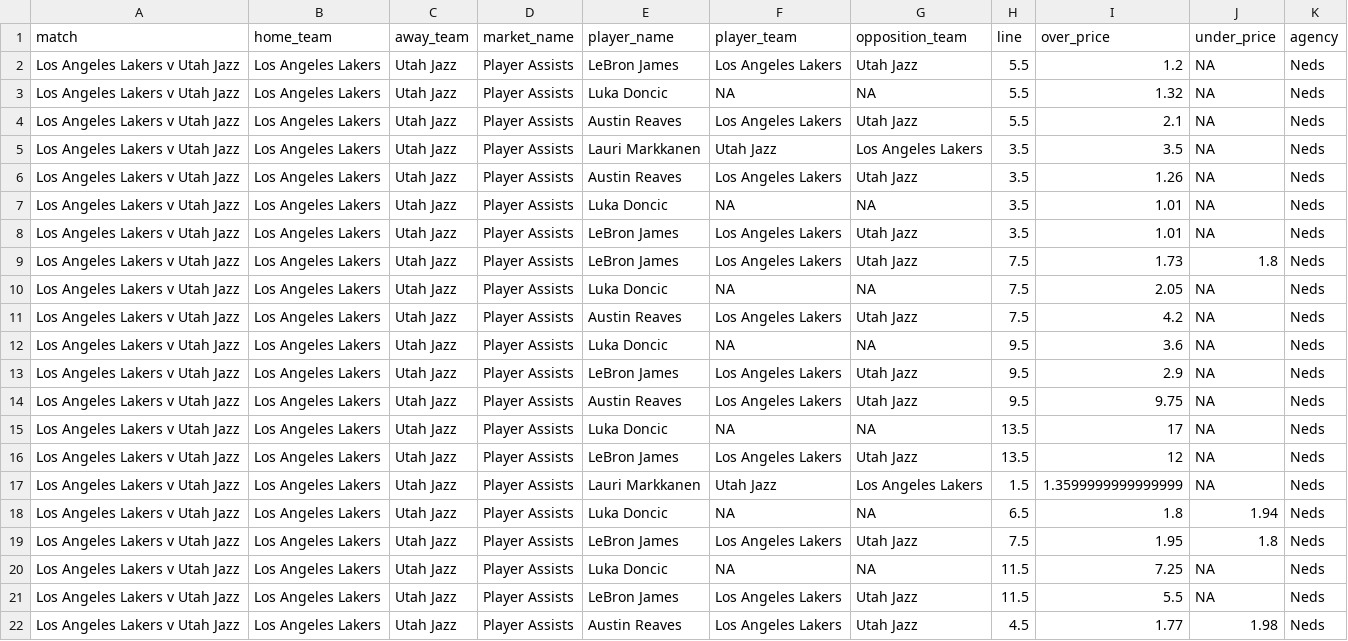
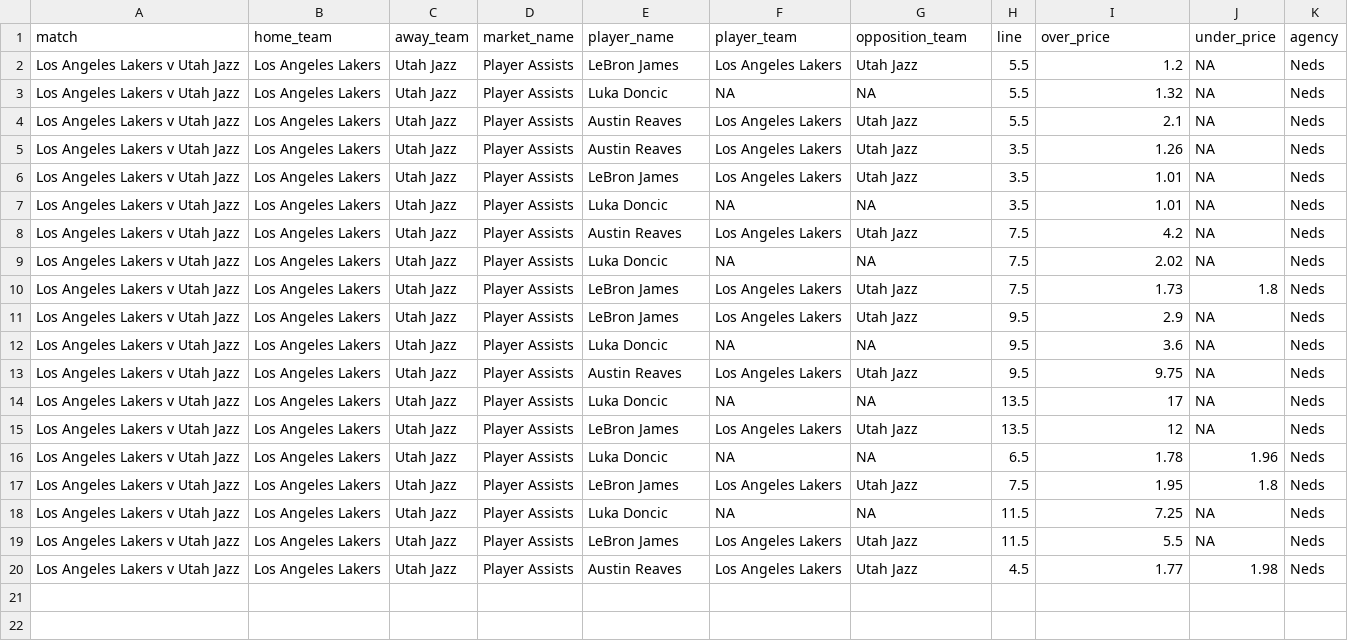
Before and after one commit to jamesbrown1417/NBA, a CSV file: Data/scraped_odds/neds_player_assists.csv, drawn as a sheet.

```diff
--- a/Data/scraped_odds/neds_player_assists.csv
+++ b/Data/scraped_odds/neds_player_assists.csv
@@ -4,11 +4,10 @@ Los Angeles Lakers v Utah Jazz,Los Angeles Lakers,Utah Jazz,Player Assists,Luka
 Los Angeles Lakers v Utah Jazz,Los Angeles Lakers,Utah Jazz,Player Assists,Austin Reaves,Los Angeles Lakers,Utah Jazz,5.5,2.1,NA,Neds
-Los Angeles Lakers v Utah Jazz,Los Angeles Lakers,Utah Jazz,Player Assists,Lauri Markkanen,Utah Jazz,Los Angeles Lakers,3.5,3.5,NA,Neds
 Los Angeles Lakers v Utah Jazz,Los Angeles Lakers,Utah Jazz,Player Assists,Austin Reaves,Los Angeles Lakers,Utah Jazz,3.5,1.26,NA,Neds
+Los Angeles Lakers v Utah Jazz,Los Angeles Lakers,Utah Jazz,Player Assists,LeBron James,Los Angeles Lakers,Utah Jazz,3.5,1.01,NA,Neds
 Los Angeles Lakers v Utah Jazz,Los Angeles Lakers,Utah Jazz,Player Assists,Luka Doncic,NA,NA,3.5,1.01,NA,Neds
-Los Angeles Lakers v Utah Jazz,Los Angeles Lakers,Utah Jazz,Player Assists,LeBron James,Los Angeles Lakers,Utah Jazz,3.5,1.01,NA,Neds
+Los Angeles Lakers v Utah Jazz,Los Angeles Lakers,Utah Jazz,Player Assists,Austin Reaves,Los Angeles Lakers,Utah Jazz,7.5,4.2,NA,Neds
+Los Angeles Lakers v Utah Jazz,Los Angeles Lakers,Utah Jazz,Player Assists,Luka Doncic,NA,NA,7.5,2.02,NA,Neds
 Los Angeles Lakers v Utah Jazz,Los Angeles Lakers,Utah Jazz,Player Assists,LeBron James,Los Angeles Lakers,Utah Jazz,7.5,1.73,1.8,Neds
-Los Angeles Lakers v Utah Jazz,Los Angeles Lakers,Utah Jazz,Player Assists,Luka Doncic,NA,NA,7.5,2.05,NA,Neds
-Los Angeles Lakers v Utah Jazz,Los Angeles Lakers,Utah Jazz,Player Assists,Austin Reaves,Los Angeles Lakers,Utah Jazz,7.5,4.2,NA,Neds
+Los Angeles Lakers v Utah Jazz,Los Angeles Lakers,Utah Jazz,Player Assists,LeBron James,Los Angeles Lakers,Utah Jazz,9.5,2.9,NA,Neds
 Los Angeles Lakers v Utah Jazz,Los Angeles Lakers,Utah Jazz,Player Assists,Luka Doncic,NA,NA,9.5,3.6,NA,Neds
-Los Angeles Lakers v Utah Jazz,Los Angeles Lakers,Utah Jazz,Player Assists,LeBron James,Los Angeles Lakers,Utah Jazz,9.5,2.9,NA,Neds
 Los Angeles Lakers v Utah Jazz,Los Angeles Lakers,Utah Jazz,Player Assists,Austin Reaves,Los Angeles Lakers,Utah Jazz,9.5,9.75,NA,Neds
@@ -16,4 +15,3 @@ Los Angeles Lakers v Utah Jazz,Los Angeles Lakers,Utah Jazz,Player Assists,Luka
 Los Angeles Lakers v Utah Jazz,Los Angeles Lakers,Utah Jazz,Player Assists,LeBron James,Los Angeles Lakers,Utah Jazz,13.5,12,NA,Neds
-Los Angeles Lakers v Utah Jazz,Los Angeles Lakers,Utah Jazz,Player Assists,Lauri Markkanen,Utah Jazz,Los Angeles Lakers,1.5,1.3599999999999999,NA,Neds
-Los Angeles Lakers v Utah Jazz,Los Angeles Lakers,Utah Jazz,Player Assists,Luka Doncic,NA,NA,6.5,1.8,1.94,Neds
+Los Angeles Lakers v Utah Jazz,Los Angeles Lakers,Utah Jazz,Player Assists,Luka Doncic,NA,NA,6.5,1.78,1.96,Neds
 Los Angeles Lakers v Utah Jazz,Los Angeles Lakers,Utah Jazz,Player Assists,LeBron James,Los Angeles Lakers,Utah Jazz,7.5,1.95,1.8,Neds
```
Also changed, not shown: Data/scraped_odds/neds_player_points.csv, Data/scraped_odds/neds_player_rebounds.csv, 29 other files.
